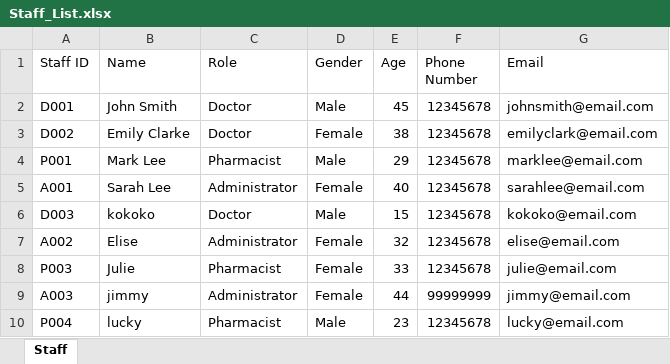
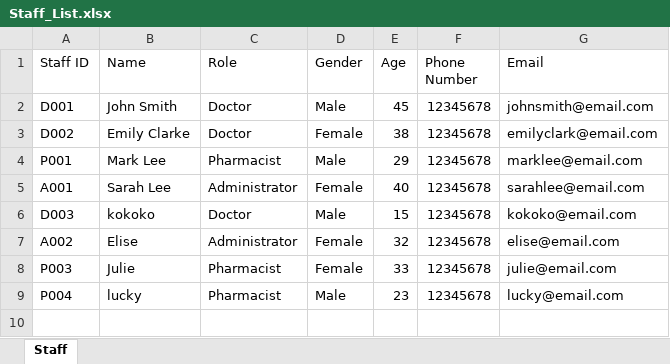
Before and after one commit to theresatree/SC2002, an Excel workbook: sc2002/src/main/resources/Staff_List.xlsx, sheet Staff, drawn as a sheet; values as stored, in another font and other column widths than the file's, no borders; the diff names each change by its address in the sheet, - before the commit and + after, or states it on an @@ line.

```diff
--- a/sc2002/src/main/resources/Staff_List.xlsx (sheet Staff)
+++ b/sc2002/src/main/resources/Staff_List.xlsx (sheet Staff)
-row 9: A003 | jimmy | Administrator | Female | 44 | 99999999 | jimmy@email.com
```
Also changed, not shown: sc2002/src/main/resources/User.xlsx, sc2002/target/classes/Staff_List.xlsx, 7 other files.
